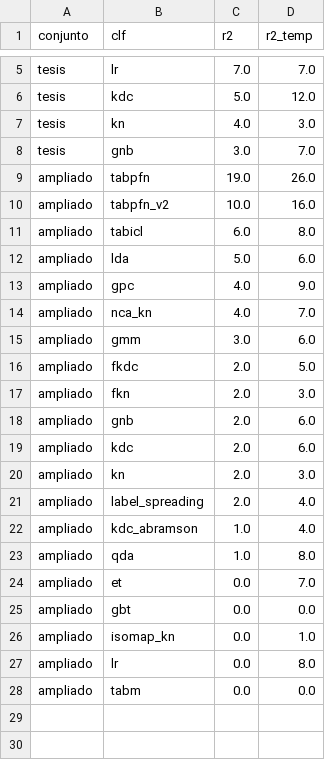
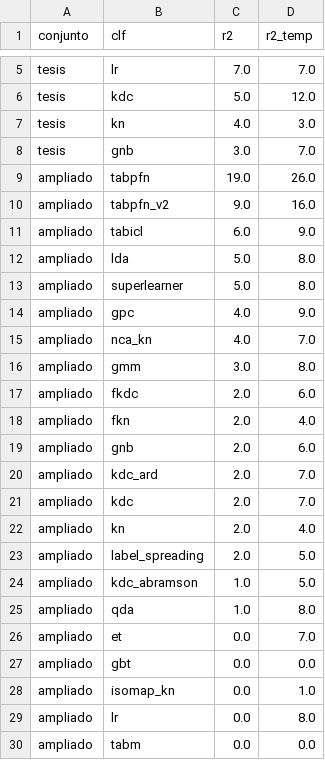
Before and after one commit to capitantoto/fermat, a CSV file: docs/data/defensa/grupo-lider.csv, drawn as a sheet; only a part is shown, gaps mark what is left out.

```diff
--- a/docs/data/defensa/grupo-lider.csv
+++ b/docs/data/defensa/grupo-lider.csv
@@ -9,15 +9,17 @@ tesis,gnb,3.0,7.0
 ampliado,tabpfn,19.0,26.0
-ampliado,tabpfn_v2,10.0,16.0
-ampliado,tabicl,6.0,8.0
-ampliado,lda,5.0,6.0
+ampliado,tabpfn_v2,9.0,16.0
+ampliado,tabicl,6.0,9.0
+ampliado,lda,5.0,8.0
+ampliado,superlearner,5.0,8.0
 ampliado,gpc,4.0,9.0
 ampliado,nca_kn,4.0,7.0
-ampliado,gmm,3.0,6.0
-ampliado,fkdc,2.0,5.0
-ampliado,fkn,2.0,3.0
+ampliado,gmm,3.0,8.0
+ampliado,fkdc,2.0,6.0
+ampliado,fkn,2.0,4.0
 ampliado,gnb,2.0,6.0
-ampliado,kdc,2.0,6.0
-ampliado,kn,2.0,3.0
-ampliado,label_spreading,2.0,4.0
-ampliado,kdc_abramson,1.0,4.0
+ampliado,kdc_ard,2.0,7.0
+ampliado,kdc,2.0,7.0
+ampliado,kn,2.0,4.0
+ampliado,label_spreading,2.0,5.0
+ampliado,kdc_abramson,1.0,5.0
 ampliado,qda,1.0,8.0
```
Also changed, not shown: 4 other files.
